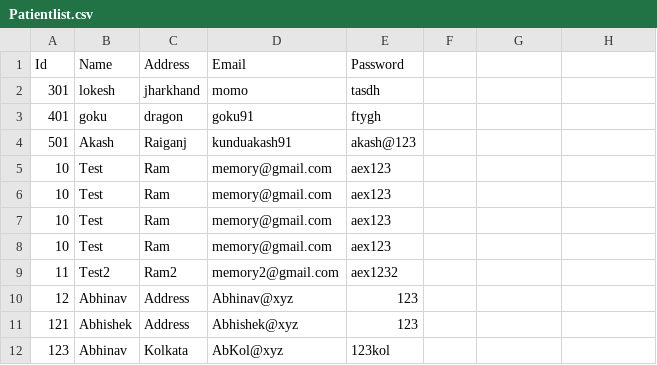
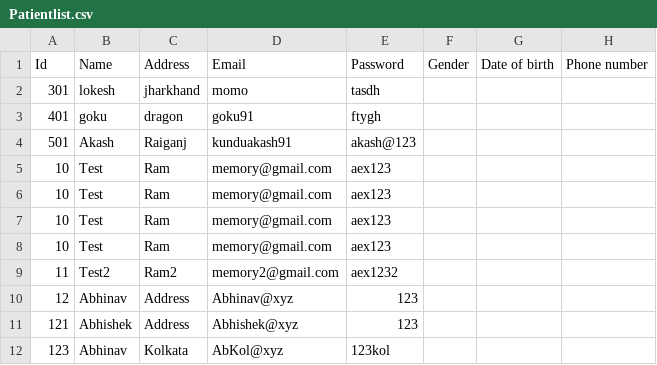
Before and after one commit to abhinavkumar18/Healthcare-Management, a CSV file: healthcareApp/src/healthcareapp/Patientlist.csv, drawn as a sheet.

```diff
--- a/healthcareApp/src/healthcareapp/Patientlist.csv
+++ b/healthcareApp/src/healthcareapp/Patientlist.csv
@@ -1,2 +1,2 @@
-Id,Name,Address,Email,Password
+Id,Name,Address,Email,Password,Gender,Date of birth,Phone number
 301,lokesh,jharkhand,momo,tasdh
```
Also changed, not shown: 14 other files.
